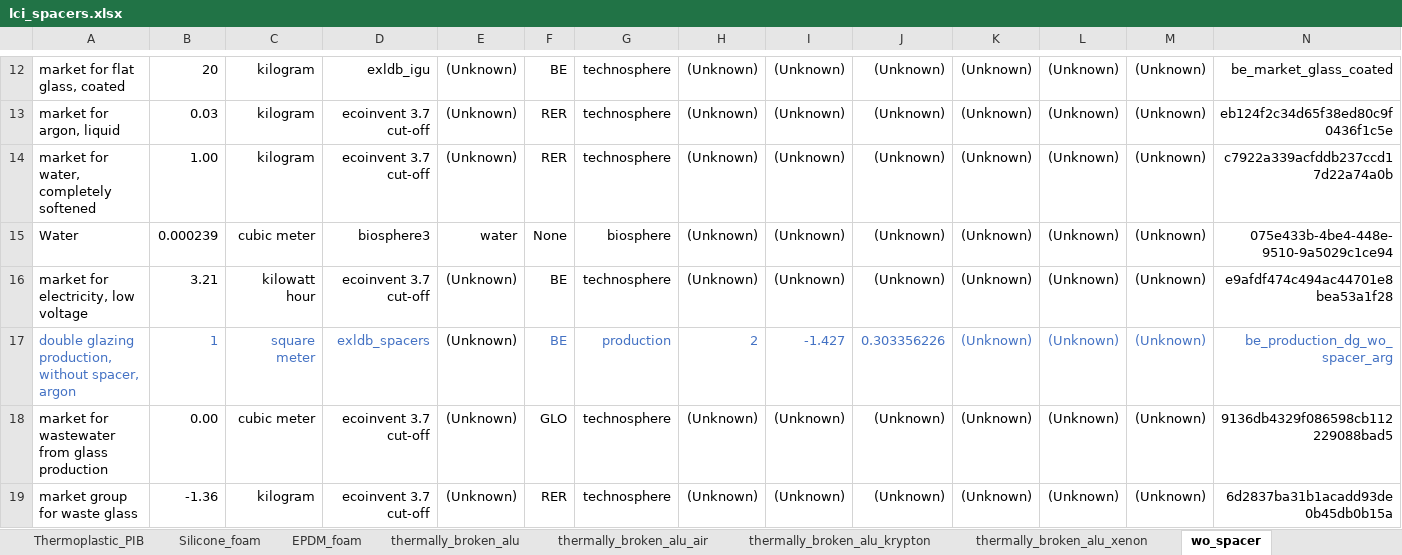
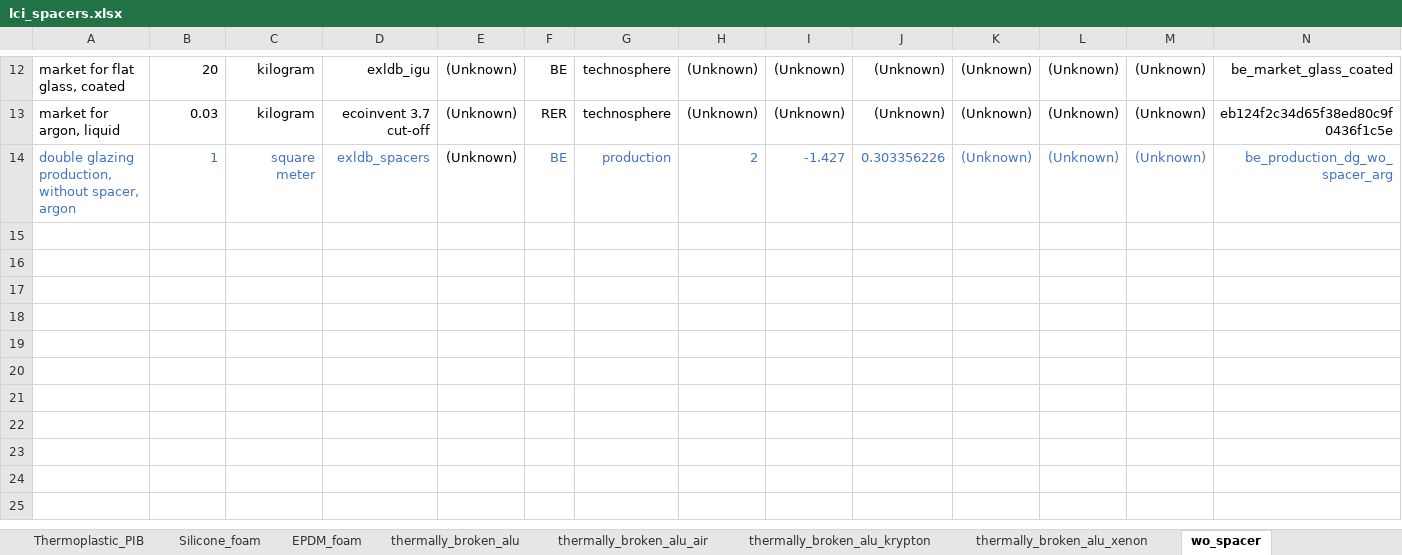
Before and after one commit to JeanSouv/LCA_IGUs, an Excel workbook: files/lci_spacers.xlsx, sheet wo_spacer, drawn as a sheet; only a part is shown, gaps mark what is left out; values as stored, in another font and other column widths than the file's, no borders; rows hold the shown columns only; the diff names each change by its address in the sheet, - before the commit and + after, or states it on an @@ line.

```diff
--- a/files/lci_spacers.xlsx (sheet wo_spacer)
+++ b/files/lci_spacers.xlsx (sheet wo_spacer)
-row 14: market for water, completely softened | 1.00 | kilogram | ecoinvent 3.7 cut-off | (Unknown) | RER | technosphere | (Unknown) | (Unknown) | (Unknown) | (Unknown) | (Unknown) | (Unknown) | c7922a339acfddb237ccd17d22a74a0b
-row 15: Water | 0.000239 | cubic meter | biosphere3 | water | None | biosphere | (Unknown) | (Unknown) | (Unknown) | (Unknown) | (Unknown) | (Unknown) | 075e433b-4be4-448e-9510-9a5029c1ce94
-row 16: market for electricity, low voltage | 3.21 | kilowatt hour | ecoinvent 3.7 cut-off | (Unknown) | BE | technosphere | (Unknown) | (Unknown) | (Unknown) | (Unknown) | (Unknown) | (Unknown) | e9afdf474c494ac44701e8bea53a1f28
-row 18: market for wastewater from glass production | 0.00 | cubic meter | ecoinvent 3.7 cut-off | (Unknown) | GLO | technosphere | (Unknown) | (Unknown) | (Unknown) | (Unknown) | (Unknown) | (Unknown) | 9136db4329f086598cb112229088bad5
-row 19: market group for waste glass | -1.36 | kilogram | ecoinvent 3.7 cut-off | (Unknown) | RER | technosphere | (Unknown) | (Unknown) | (Unknown) | (Unknown) | (Unknown) | (Unknown) | 6d2837ba31b1acadd93de0b45db0b15a
```
Also changed, not shown: 4 other files.
